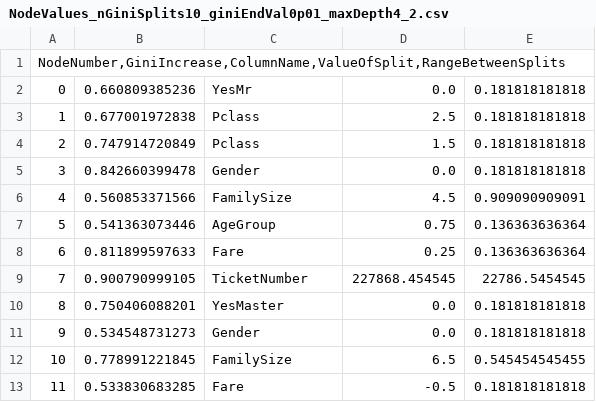
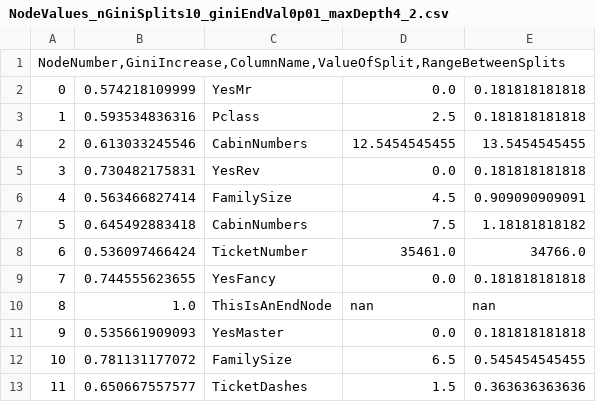
Before and after one commit to kmtos/Kaggle_MachineLearning, a CSV file: Algorithms/FuzzyTreeProject/TestTheFuzzy/Answers/NodeValues_nGiniSplits10_giniEndVal0p01_maxDepth4_2.csv, drawn as a sheet; only a part is shown; the diff covers the shown part only.

```diff
--- a/Algorithms/FuzzyTreeProject/TestTheFuzzy/Answers/NodeValues_nGiniSplits10_giniEndVal0p01_maxDepth4_2.csv
+++ b/Algorithms/FuzzyTreeProject/TestTheFuzzy/Answers/NodeValues_nGiniSplits10_giniEndVal0p01_maxDepth4_2.csv
@@ -1,13 +1,13 @@
 "NodeNumber,GiniIncrease,ColumnName,ValueOfSplit,RangeBetweenSplits"
-0,0.660809385236,YesMr,0.0,0.181818181818
-1,0.677001972838,Pclass,2.5,0.181818181818
-2,0.747914720849,Pclass,1.5,0.181818181818
-3,0.842660399478,Gender,0.0,0.181818181818
-4,0.560853371566,FamilySize,4.5,0.909090909091
-5,0.541363073446,AgeGroup,0.75,0.136363636364
-6,0.811899597633,Fare,0.25,0.136363636364
-7,0.900790999105,TicketNumber,227868.454545,22786.5454545
-8,0.750406088201,YesMaster,0.0,0.181818181818
-9,0.534548731273,Gender,0.0,0.181818181818
-10,0.778991221845,FamilySize,6.5,0.545454545455
-11,0.533830683285,Fare,-0.5,0.181818181818
+0,0.574218109999,YesMr,0.0,0.181818181818
+1,0.593534836316,Pclass,2.5,0.181818181818
+2,0.613033245546,CabinNumbers,12.5454545455,13.5454545455
+3,0.730482175831,YesRev,0.0,0.181818181818
+4,0.563466827414,FamilySize,4.5,0.909090909091
+5,0.645492883418,CabinNumbers,7.5,1.18181818182
+6,0.536097466424,TicketNumber,35461.0,34766.0
+7,0.744555623655,YesFancy,0.0,0.181818181818
+8,1.0,ThisIsAnEndNode,nan,nan
+9,0.535661909093,YesMaster,0.0,0.181818181818
+10,0.781131177072,FamilySize,6.5,0.545454545455
+11,0.650667557577,TicketDashes,1.5,0.363636363636
```
Also changed, not shown: 57 edited cells elsewhere in this file, Algorithms/FuzzyTreeProject/TestTheFuzzy/Answers/NodeDFIDs_nGiniSplits10_giniEndVal0p01_maxDepth4_1.csv, Algorithms/FuzzyTreeProject/TestTheFuzzy/Answers/NodeDFIDs_nGiniSplits10_giniEndVal0p01_maxDepth4_2.csv, 15 other files.
